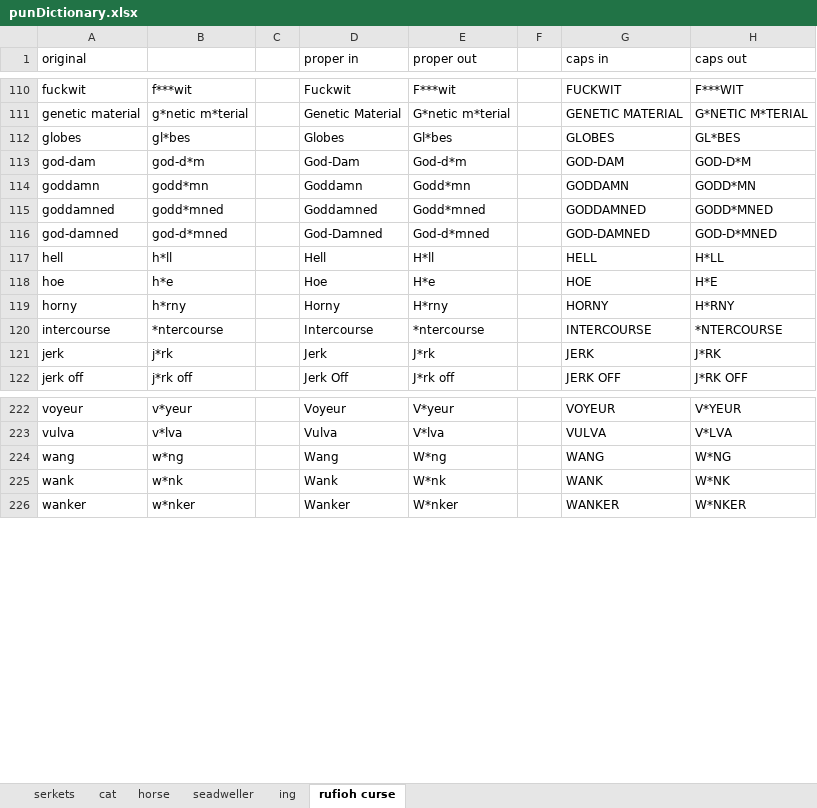
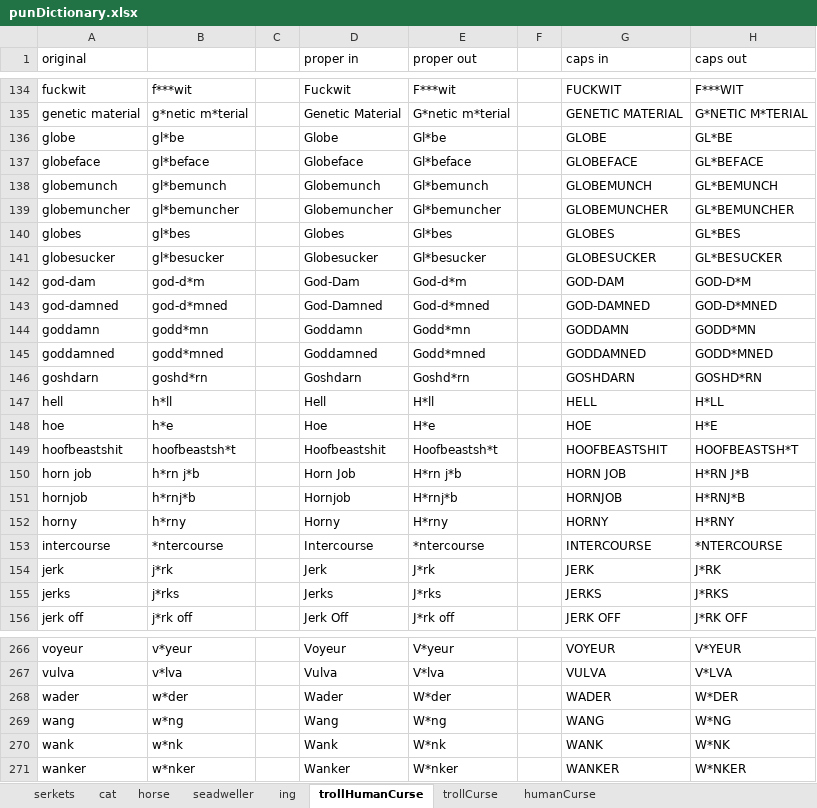
Before and after one commit to EEThorp/quirkTranslator, an Excel workbook: punDictionary.xlsx, sheet trollHumanCurse, drawn as a sheet; only a part is shown, gaps mark what is left out; values as stored, in another font and other column widths than the file's, no borders; the diff covers the shown part only; the diff names each change by its address in the sheet, - before the commit and + after, or states it on an @@ line.

```diff
--- a/punDictionary.xlsx (sheet trollHumanCurse)
+++ b/punDictionary.xlsx (sheet trollHumanCurse)
-sheet tab: rufioh curse
+sheet tab: trollHumanCurse
+sheet tab: trollCurse
+sheet tab: humanCurse
@@ row 239 moved to row 136: globe @@
+row 137: globeface | gl*beface |  | Globeface | Gl*beface |  | GLOBEFACE | GL*BEFACE
+row 138: globemunch | gl*bemunch |  | Globemunch | Gl*bemunch |  | GLOBEMUNCH | GL*BEMUNCH
+row 139: globemuncher | gl*bemuncher |  | Globemuncher | Gl*bemuncher |  | GLOBEMUNCHER | GL*BEMUNCHER
+row 141: globesucker | gl*besucker |  | Globesucker | Gl*besucker |  | GLOBESUCKER | GL*BESUCKER
@@ row 116 moved to row 143: god-damned @@
@@ row 234 moved to row 146: goshdarn @@
+row 149: hoofbeastshit | hoofbeastsh*t |  | Hoofbeastshit | Hoofbeastsh*t |  | HOOFBEASTSHIT | HOOFBEASTSH*T
+row 150: horn job | h*rn j*b |  | Horn Job | H*rn j*b |  | HORN JOB | H*RN J*B
+row 151: hornjob | h*rnj*b |  | Hornjob | H*rnj*b |  | HORNJOB | H*RNJ*B
+row 155: jerks | j*rks |  | Jerks | J*rks |  | JERKS | J*RKS
+row 268: wader | w*der |  | Wader | W*der |  | WADER | W*DER
```
Also changed, not shown: 96 added rows, 3 removed rows and 87 moved rows elsewhere in this sheet, formulas that keep their value.
